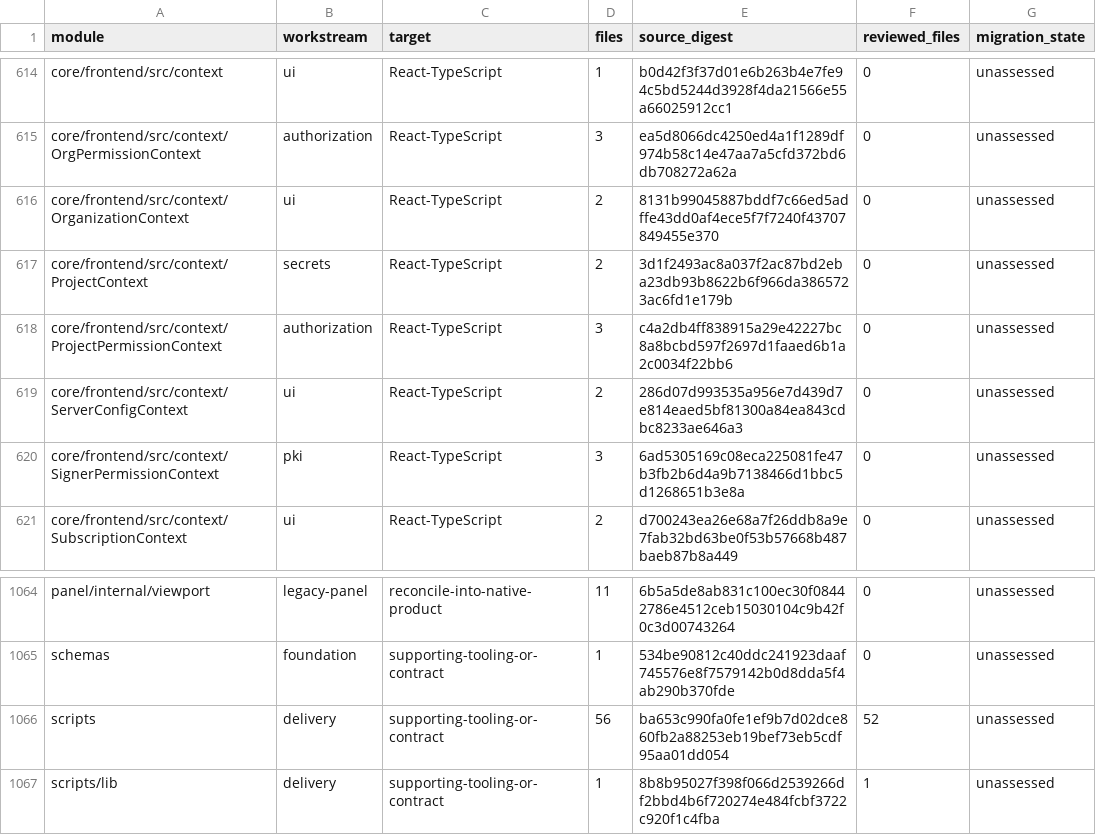
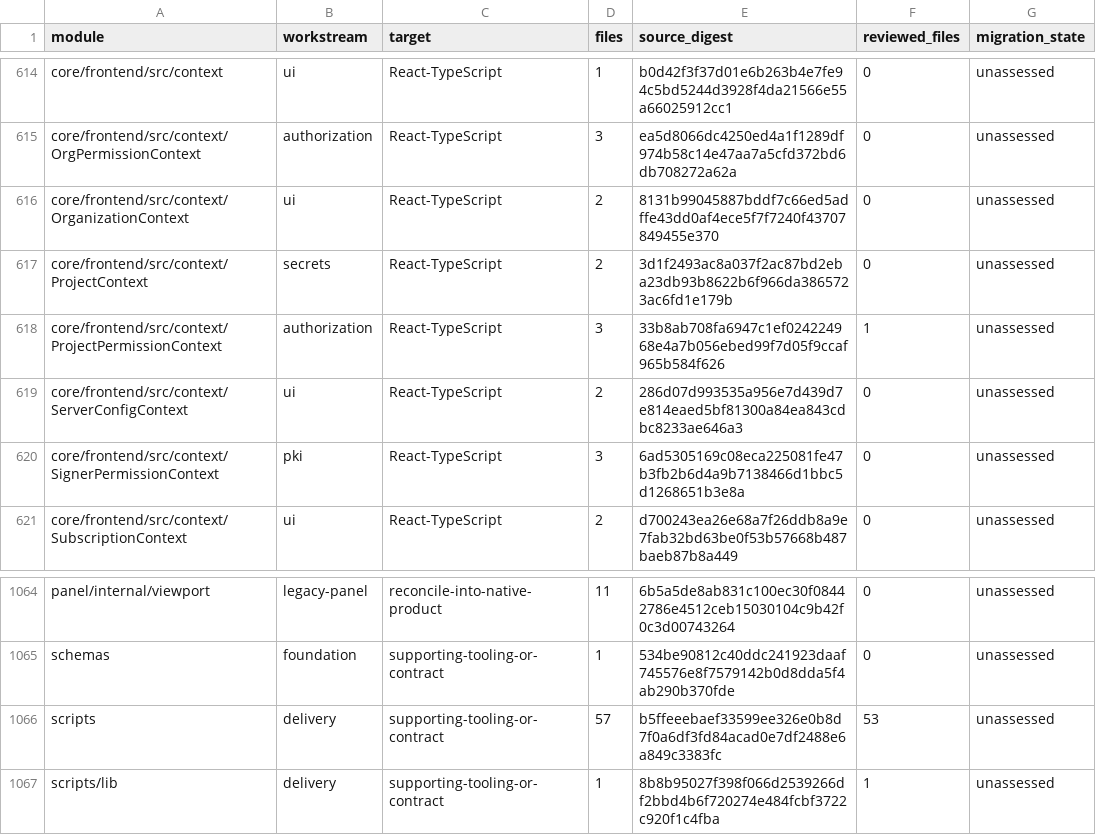
Before and after one commit to shippinAI/vaultix, a TSV file: docs/migration/generated/modules.tsv, drawn as a sheet; only a part is shown, gaps mark what is left out.

```diff
--- a/docs/migration/generated/modules.tsv
+++ b/docs/migration/generated/modules.tsv
@@ -617,3 +617,3 @@ core/frontend/src/context/OrganizationContext	ui	React-TypeScript	2	8131b9904588
 core/frontend/src/context/ProjectContext	secrets	React-TypeScript	2	3d1f2493ac8a037f2ac87bd2eba23db93b8622b6f966da3865723ac6fd1e179b	0	unassessed
-core/frontend/src/context/ProjectPermissionContext	authorization	React-TypeScript	3	c4a2db4ff838915a29e42227bc8a8bcbd597f2697d1faaed6b1a2c0034f22bb6	0	unassessed
+core/frontend/src/context/ProjectPermissionContext	authorization	React-TypeScript	3	33b8ab708fa6947c1ef024224968e4a7b056ebed99f7d05f9ccaf965b584f626	1	unassessed
 core/frontend/src/context/ServerConfigContext	ui	React-TypeScript	2	286d07d993535a956e7d439d7e814eaed5bf81300a84ea843cdbc8233ae646a3	0	unassessed
@@ -1065,3 +1065,3 @@ panel/internal/viewport	legacy-panel	reconcile-into-native-product	11	6b5a5de8ab
 schemas	foundation	supporting-tooling-or-contract	1	534be90812c40ddc241923daaf745576e8f7579142b0d8dda5f4ab290b370fde	0	unassessed
-scripts	delivery	supporting-tooling-or-contract	56	ba653c990fa0fe1ef9b7d02dce860fb2a88253eb19bef73eb5cdf95aa01dd054	52	unassessed
+scripts	delivery	supporting-tooling-or-contract	57	b5ffeeebaef33599ee326e0b8d7f0a6df3fd84acad0e7df2488e6a849c3383fc	53	unassessed
 scripts/lib	delivery	supporting-tooling-or-contract	1	8b8b95027f398f066d2539266df2bbd4b6f720274e484fcbf3722c920f1c4fba	1	unassessed
```
Also changed, not shown: 10 other files.
